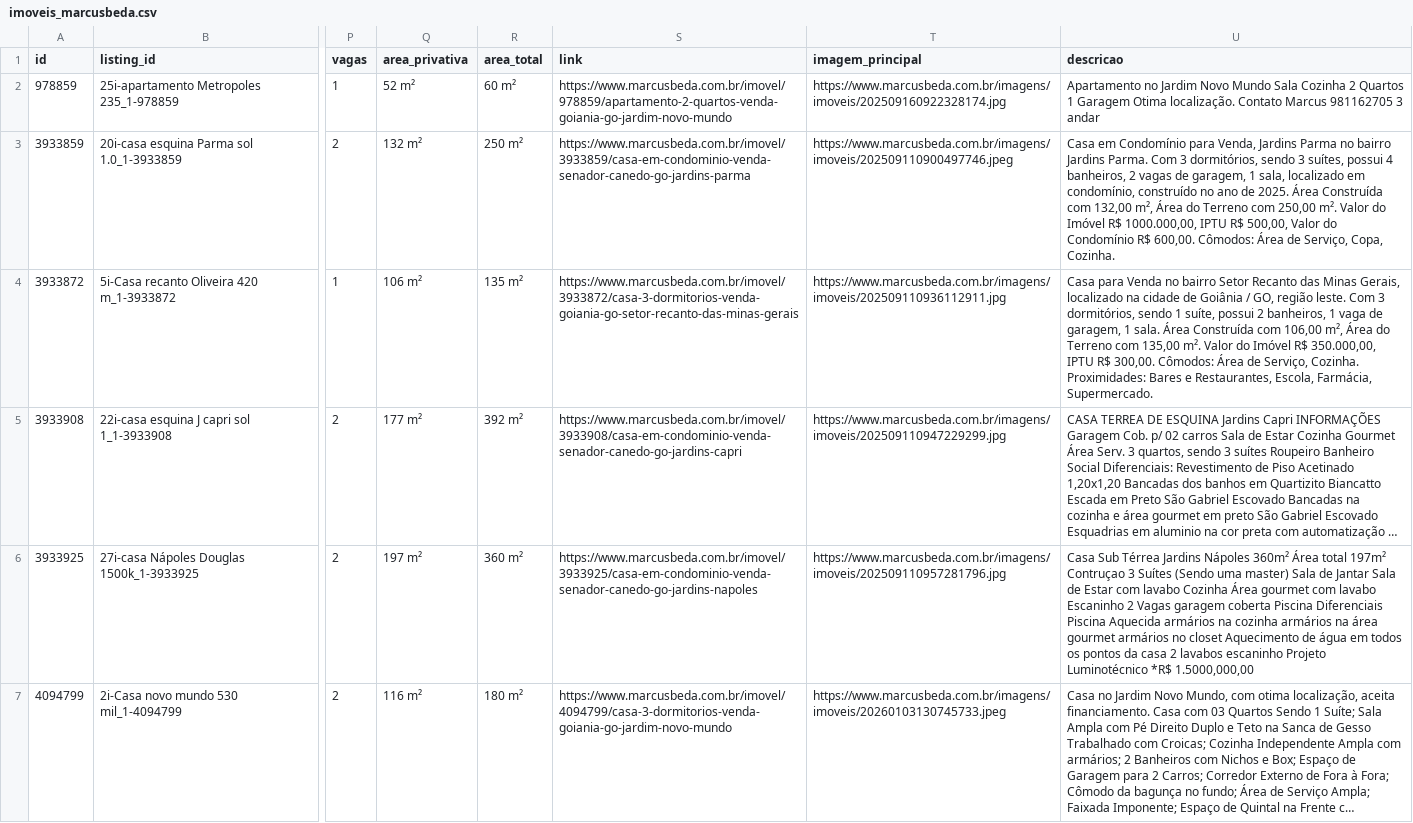
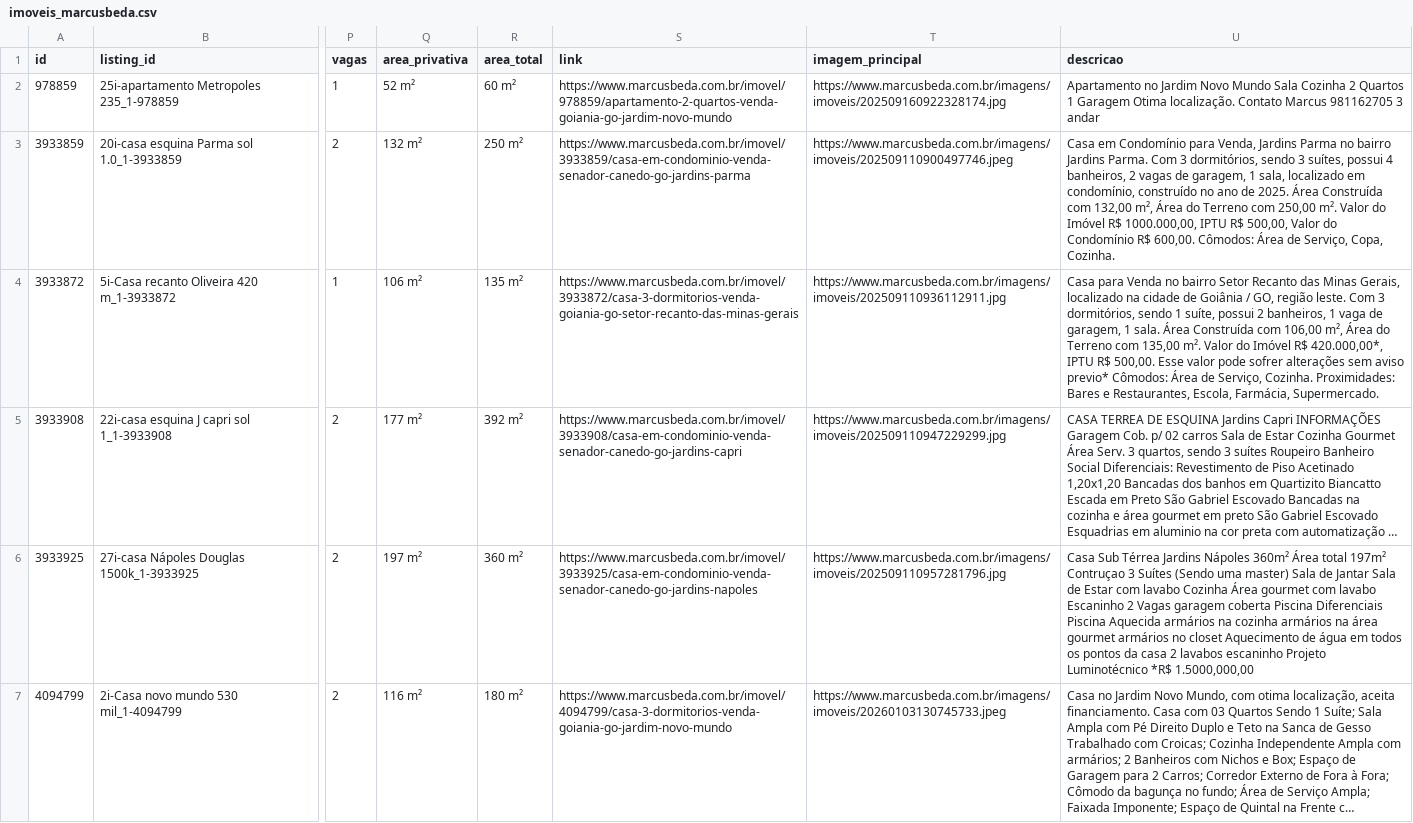
Before and after one commit to marcusbeda-maker/dashboard-imoveis-xml, a CSV file: sitecheck/imoveis_marcusbeda.csv, drawn as a sheet; only a part is shown, gaps mark what is left out; long unchanged cells end in …; the diff covers the shown part only; the diff names each change by its address in the sheet, - before the commit and + after, or states it on an @@ line.

```diff
--- a/sitecheck/imoveis_marcusbeda.csv
+++ b/sitecheck/imoveis_marcusbeda.csv
-U4 (descricao): …Imóvel R$ 350.000,00, IPTU R$ 300,00. Cômodos: Área…
+U4 (descricao): …Imóvel R$ 420.000,00*, IPTU R$ 500,00. Esse valor pode sofrer alterações sem aviso previo* Cômodos: Área…
```
Also changed, not shown: 1 removed row and 2 edited cells elsewhere in this file, 3 other files.
